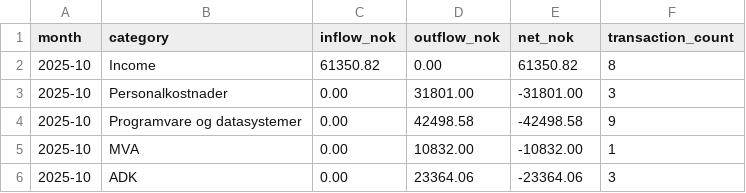
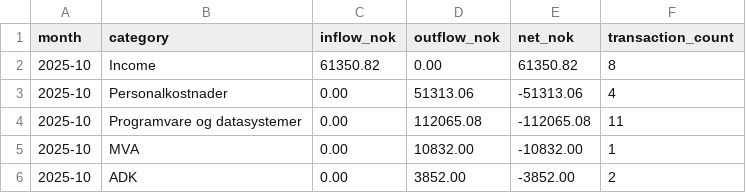
Before and after one commit to Sinfjell/nettsmed-fiken-cash-flow-analyzer, a CSV file: fiken_monthly_analysis_2025-10-01_to_2025-10-31.csv, drawn as a sheet.

```diff
--- a/fiken_monthly_analysis_2025-10-01_to_2025-10-31.csv
+++ b/fiken_monthly_analysis_2025-10-01_to_2025-10-31.csv
@@ -2,5 +2,5 @@ month,category,inflow_nok,outflow_nok,net_nok,transaction_count
 2025-10,Income,61350.82,0.00,61350.82,8
-2025-10,Personalkostnader,0.00,31801.00,-31801.00,3
-2025-10,Programvare og datasystemer,0.00,42498.58,-42498.58,9
+2025-10,Personalkostnader,0.00,51313.06,-51313.06,4
+2025-10,Programvare og datasystemer,0.00,112065.08,-112065.08,11
 2025-10,MVA,0.00,10832.00,-10832.00,1
-2025-10,ADK,0.00,23364.06,-23364.06,3
+2025-10,ADK,0.00,3852.00,-3852.00,2
```
Also changed, not shown: fiken_net_transactions_2025-10-01_to_2025-10-31.csv, 1 other file.
